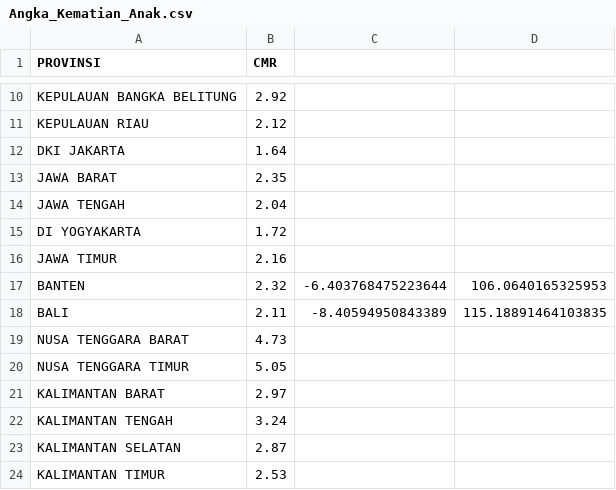
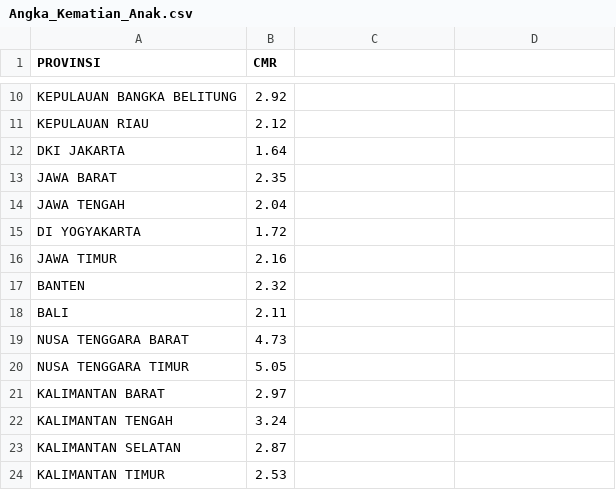
Before and after one commit to Styxaa/indonesia-geojson, a CSV file: Angka_Kematian_Anak.csv, drawn as a sheet; only a part is shown, gaps mark what is left out; the diff names each change by its address in the sheet, - before the commit and + after, or states it on an @@ line.

Commit message:
Update Angka_Kematian_Anak.csv

```diff
--- a/Angka_Kematian_Anak.csv
+++ b/Angka_Kematian_Anak.csv
-C17: -6.403768475223644
+C17: (empty)
-D17: 106.0640165325953
+D17: (empty)
-C18: -8.40594950843389
+C18: (empty)
-D18: 115.18891464103835
+D18: (empty)
```
